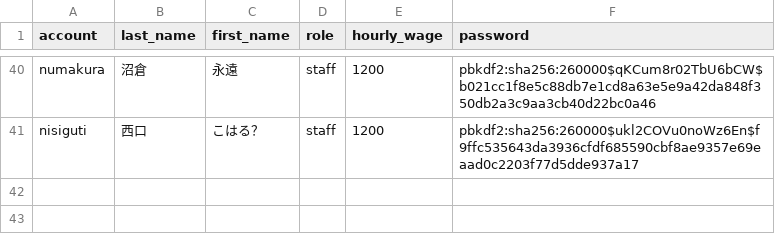
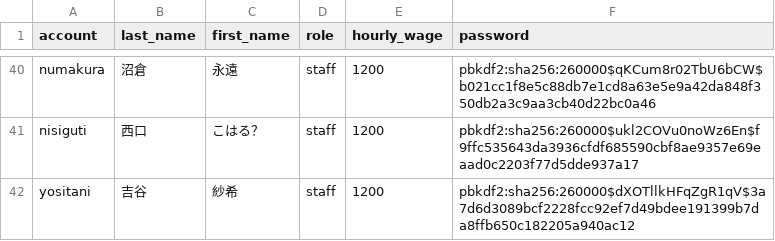
Before and after one commit to 0Tsuki3/shift_auth_system_prototype, a CSV file: auth.csv, drawn as a sheet; only a part is shown, gaps mark what is left out.

```diff
--- a/auth.csv
+++ b/auth.csv
@@ -41 +41,2 @@ numakura,沼倉,永遠,staff,1200,pbkdf2:sha256:260000$qKCum8r02TbU6bCW$b021cc1f
 nisiguti,西口,こはる？,staff,1200,pbkdf2:sha256:260000$ukl2COVu0noWz6En$f9ffc535643da3936cfdf685590cbf8ae9357e69eaad0c2203f77d5dde937a17
+yositani,吉谷,紗希,staff,1200,pbkdf2:sha256:260000$dXOTllkHFqZgR1qV$3a7d6d3089bcf2228fcc92ef7d49bdee191399b7da8ffb650c182205a940ac12
```
Also changed, not shown: data/shift/shift_2025-06.csv, data/shift_request/shift_request_2025-06.csv, 13 other files.
